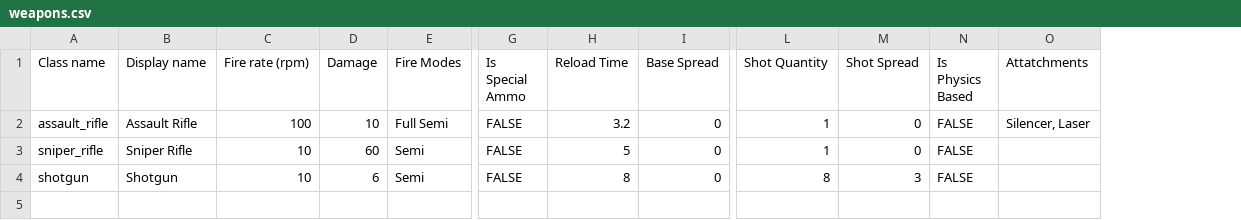
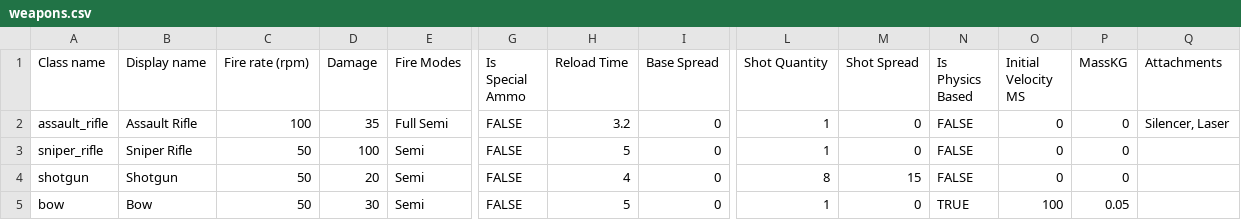
Before and after one commit to RebellionsRebellion/ToySoldiers, a CSV file: Assets/CSV Files/weapons.csv, drawn as a sheet; only a part is shown, gaps mark what is left out; addresses are those after the commit; rows hold the shown columns only; the diff names each change by its address in the sheet, - before the commit and + after, or states it on an @@ line.

Commit message:
Added support for physics projectiles
Added support for physics projectiles such as the bow

```diff
--- a/Assets/CSV Files/weapons.csv
+++ b/Assets/CSV Files/weapons.csv
+column O (Initial Velocity MS), rows 2-4: all 0
+column P (MassKG), rows 2-4: all 0
-Q1: Attatchments
+Q1: Attachments
-D2 (Damage): 10
+D2 (Damage): 35
-C3:C4 (Fire rate (rpm)): 10
+C3:C4 (Fire rate (rpm)): 50
-D3 (Damage): 60
+D3 (Damage): 100
-D4 (Damage): 6
+D4 (Damage): 20
-H4 (Reload Time): 8
+H4 (Reload Time): 4
-M4 (Shot Spread): 3
+M4 (Shot Spread): 15
+row 5: bow | Bow | 50 | 30 | Semi | FALSE | 5 | 0 | 1 | 0 | TRUE | 100 | 0.05
```
Also changed, not shown: 15 other files.
